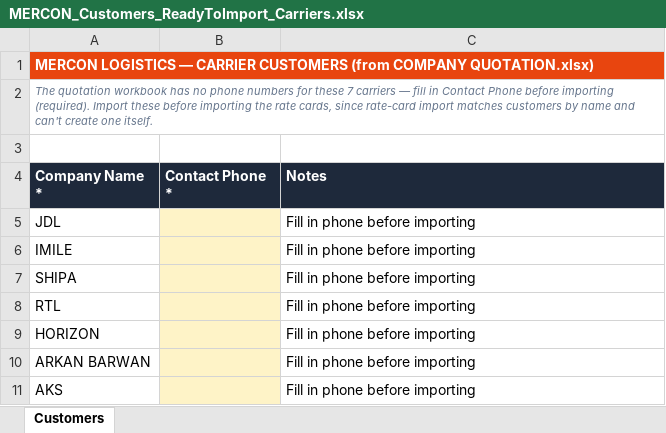
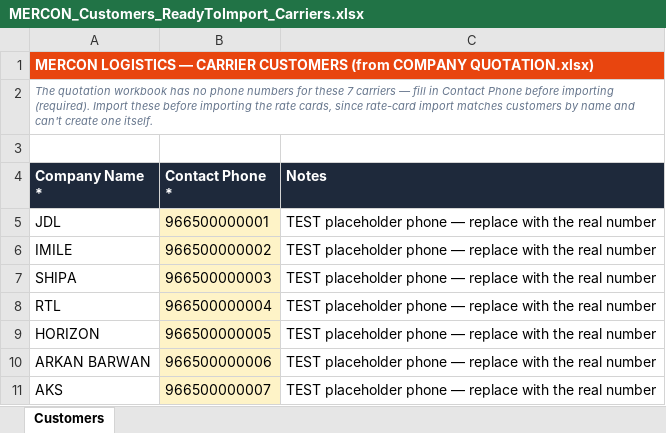
Before and after one commit to StarShape-in/MERCON, an Excel workbook: docs/templates/MERCON_Customers_ReadyToImport_Carriers.xlsx, sheet Customers, drawn as a sheet; values as stored, in another font and other column widths than the file's, no borders; the diff names each change by its address in the sheet, - before the commit and + after, or states it on an @@ line.

```diff
--- a/docs/templates/MERCON_Customers_ReadyToImport_Carriers.xlsx (sheet Customers)
+++ b/docs/templates/MERCON_Customers_ReadyToImport_Carriers.xlsx (sheet Customers)
-B5 (Contact Phone *): (empty)
+B5 (Contact Phone *): 966500000001
-C5:C11 (Notes): Fill in phone before importing
+C5:C11 (Notes): TEST placeholder phone — replace with the real number
-B6 (Contact Phone *): (empty)
+B6 (Contact Phone *): 966500000002
-B7 (Contact Phone *): (empty)
+B7 (Contact Phone *): 966500000003
-B8 (Contact Phone *): (empty)
+B8 (Contact Phone *): 966500000004
-B9 (Contact Phone *): (empty)
+B9 (Contact Phone *): 966500000005
-B10 (Contact Phone *): (empty)
+B10 (Contact Phone *): 966500000006
-B11 (Contact Phone *): (empty)
+B11 (Contact Phone *): 966500000007
```
